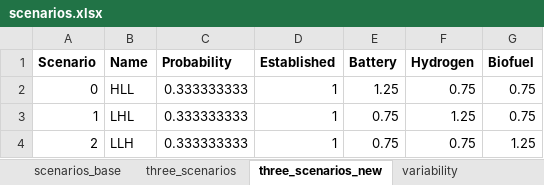
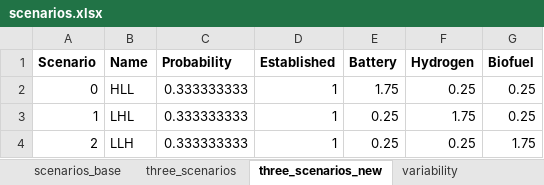
Before and after one commit to SteffenBakker/STraM_ntnu_development, an Excel workbook: Data/scenarios.xlsx, sheet three_scenarios_new, drawn as a sheet; values as stored, in another font and other column widths than the file's, no borders; the diff names each change by its address in the sheet, - before the commit and + after, or states it on an @@ line.

```diff
--- a/Data/scenarios.xlsx (sheet three_scenarios_new)
+++ b/Data/scenarios.xlsx (sheet three_scenarios_new)
-E2 (Battery): 1.25
+E2 (Battery): 1.75
-F2 (Hydrogen): 0.75
+F2 (Hydrogen): 0.25
-G2:G3 (Biofuel): 0.75
+G2:G3 (Biofuel): 0.25
-E3:E4 (Battery): 0.75
+E3:E4 (Battery): 0.25
-F3 (Hydrogen): 1.25
+F3 (Hydrogen): 1.75
-F4 (Hydrogen): 0.75
+F4 (Hydrogen): 0.25
-G4 (Biofuel): 1.25
+G4 (Biofuel): 1.75
```
Also changed, not shown: sheet scenarios_base, sheet three_scenarios, sheet variability, Data/emission_cap.xlsx, 7 other files.
